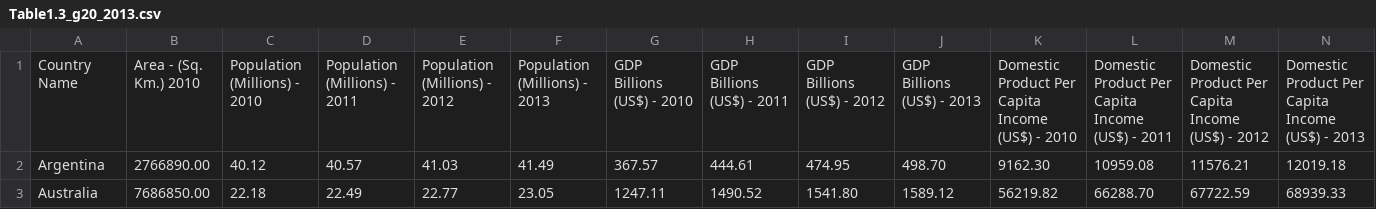
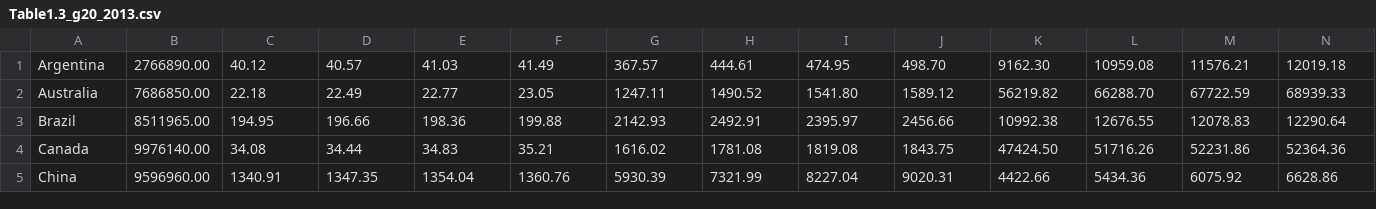
Before and after one commit to rishabh04051995/node, a CSV file: Table1.3_g20_2013.csv, drawn as a sheet; only a part is shown; the shorter side is filled out with more unchanged rows; rows hold the shown columns only; the diff names each change by its address in the sheet, - before the commit and + after, or states it on an @@ line.

```diff
--- a/Table1.3_g20_2013.csv
+++ b/Table1.3_g20_2013.csv
-row 1: Country Name | Area - (Sq. Km.) 2010 | Population (Millions) - 2010 | Population (Millions) - 2011 | Population (Millions) - 2012 | Population (Millions) - 2013 | GDP Billions (US$) - 2010 | GDP Billions (US$) - 2011 | GDP Billions (US$) - 2012 | GDP Billions (US$) - 2013 | Domestic Product Per Capita Income (US$) - 2010 | Domestic Product Per Capita Income (US$) - 2011 | Domestic Product Per Capita Income (US$) - 2012 | Domestic Product Per Capita Income (US$) - 2013
```
Also changed, not shown: 34 other files.
